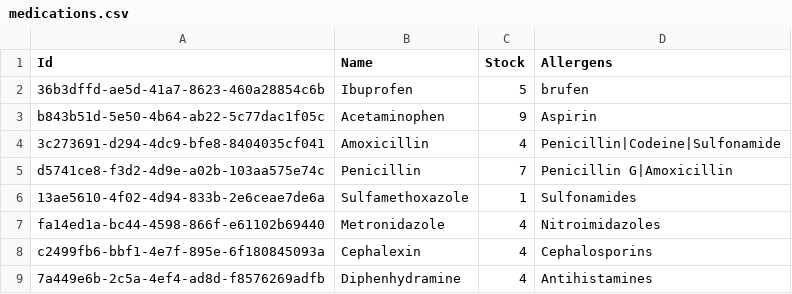
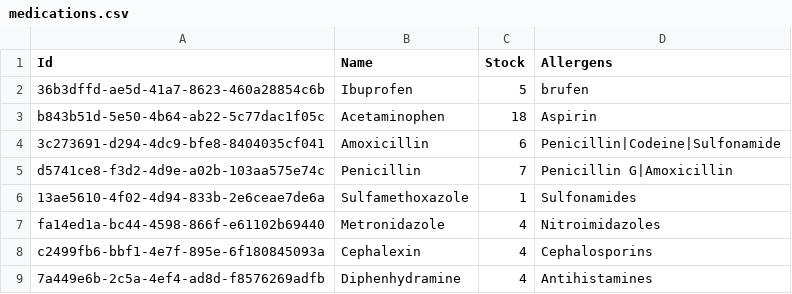
Before and after one commit to BulatovicBalsa/sims-project, a CSV file: Hospital/Data/medications.csv, drawn as a sheet.

```diff
--- a/Hospital/Data/medications.csv
+++ b/Hospital/Data/medications.csv
@@ -2,4 +2,4 @@ Id,Name,Stock,Allergens
 36b3dffd-ae5d-41a7-8623-460a28854c6b,Ibuprofen,5,brufen
-b843b51d-5e50-4b64-ab22-5c77dac1f05c,Acetaminophen,9,Aspirin
-3c273691-d294-4dc9-bfe8-8404035cf041,Amoxicillin,4,Penicillin|Codeine|Sulfonamide
+b843b51d-5e50-4b64-ab22-5c77dac1f05c,Acetaminophen,18,Aspirin
+3c273691-d294-4dc9-bfe8-8404035cf041,Amoxicillin,6,Penicillin|Codeine|Sulfonamide
 d5741ce8-f3d2-4d9e-a02b-103aa575e74c,Penicillin,7,Penicillin G|Amoxicillin
```
Also changed, not shown: 5 other files.
